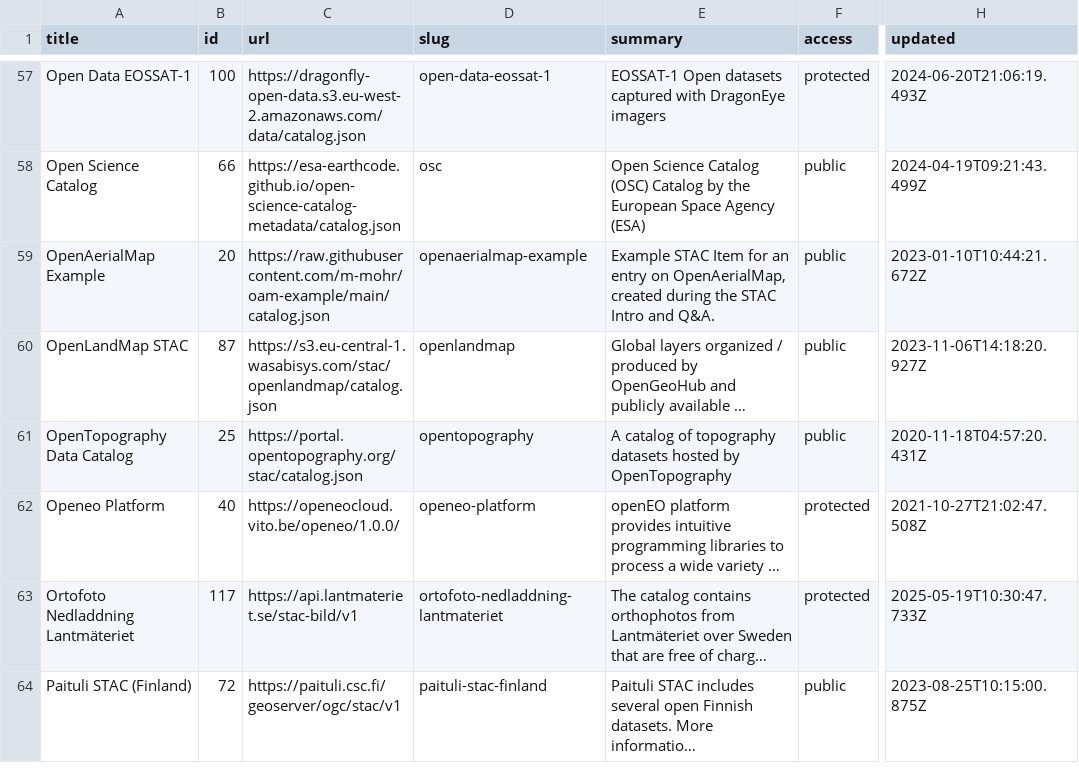
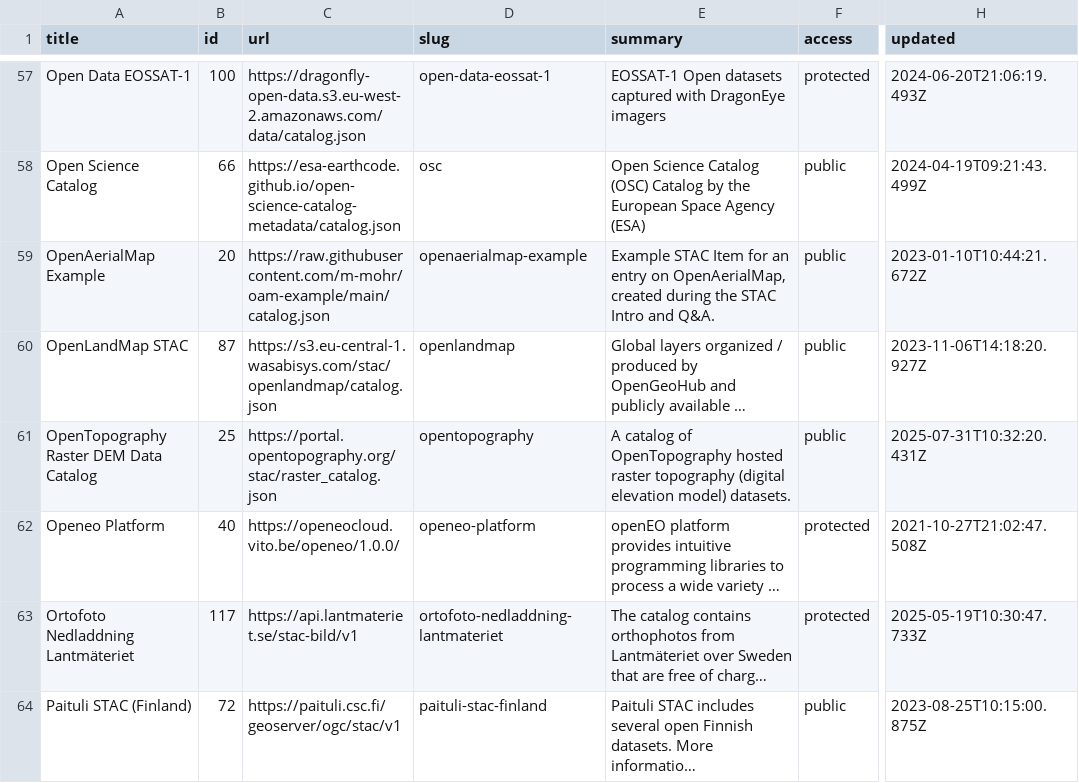
Before and after one commit to opengeos/stac-index-catalogs, a TSV file: stac_catalogs.tsv, drawn as a sheet; only a part is shown, gaps mark what is left out; long unchanged cells end in …; the diff names each change by its address in the sheet, - before the commit and + after, or states it on an @@ line.

```diff
--- a/stac_catalogs.tsv
+++ b/stac_catalogs.tsv
-A61 (title): OpenTopography Data Catalog
+A61 (title): OpenTopography Raster DEM Data Catalog
-C61 (url): https://portal.opentopography.org/stac/catalog.json
+C61 (url): https://portal.opentopography.org/stac/raster_catalog.json
-E61 (summary): …catalog of topography datasets hosted by OpenTopography
+E61 (summary): …catalog of OpenTopography hosted raster topography (digital elevation model) datasets.
-H61 (updated): 2020-11-18T04:57:20.431Z
+H61 (updated): 2025-07-31T10:32:20.431Z
```
Also changed, not shown: 1 other file.
